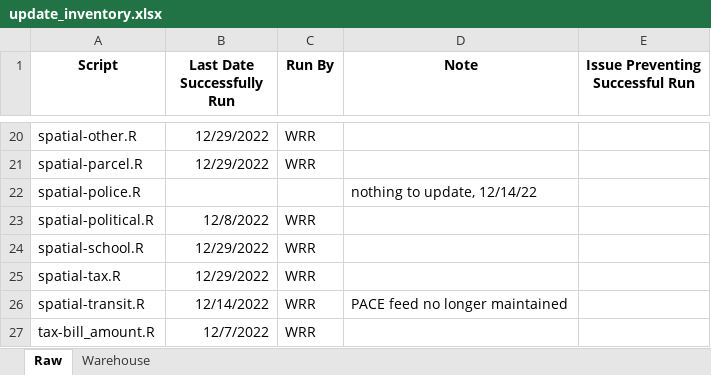
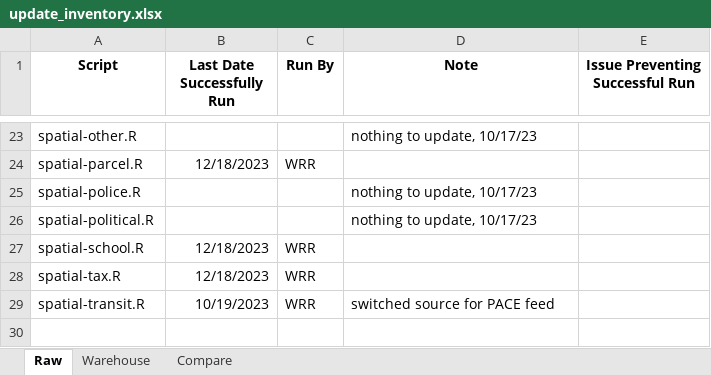
Before and after one commit to ccao-data/data-architecture, an Excel workbook: aws-s3/update_inventory.xlsx, sheet Raw, drawn as a sheet; only a part is shown, gaps mark what is left out; values as stored, in another font and other column widths than the file's, no borders; removed rows and columns are numbered as before the commit, all else as after; the diff covers the shown part only; the diff names each change by its address in the sheet, - before the commit and + after, or states it on an @@ line.

```diff
--- a/aws-s3/update_inventory.xlsx (sheet Raw)
+++ b/aws-s3/update_inventory.xlsx (sheet Raw)
+sheet tab: Compare
-B23 (Last Date Successfully Run): 12/29/2022
+B23 (Last Date Successfully Run): (empty)
-C23 (Run By): WRR
+C23 (Run By): (empty)
-D23 (Note): (empty)
+D23 (Note): nothing to update, 10/17/23
-B24 (Last Date Successfully Run): 12/29/2022
+B24 (Last Date Successfully Run): 12/18/2023
-D25 (Note): nothing to update, 12/14/22
+D25 (Note): nothing to update, 10/17/23
-B26 (Last Date Successfully Run): 12/8/2022
+B26 (Last Date Successfully Run): (empty)
-C26 (Run By): WRR
+C26 (Run By): (empty)
-D26 (Note): (empty)
+D26 (Note): nothing to update, 10/17/23
-B27:B28 (Last Date Successfully Run): 12/29/2022
+B27:B28 (Last Date Successfully Run): 12/18/2023
-B29 (Last Date Successfully Run): 12/14/2022
+B29 (Last Date Successfully Run): 10/19/2023
-D29 (Note): PACE feed no longer maintained
+D29 (Note): switched source for PACE feed
-row 27: tax-bill_amount.R | 12/7/2022 | WRR
```
Also changed, not shown: 4 added rows, 1 removed row, 30 edited cells and cell formats elsewhere in this sheet, sheet Warehouse, 15 other files.
